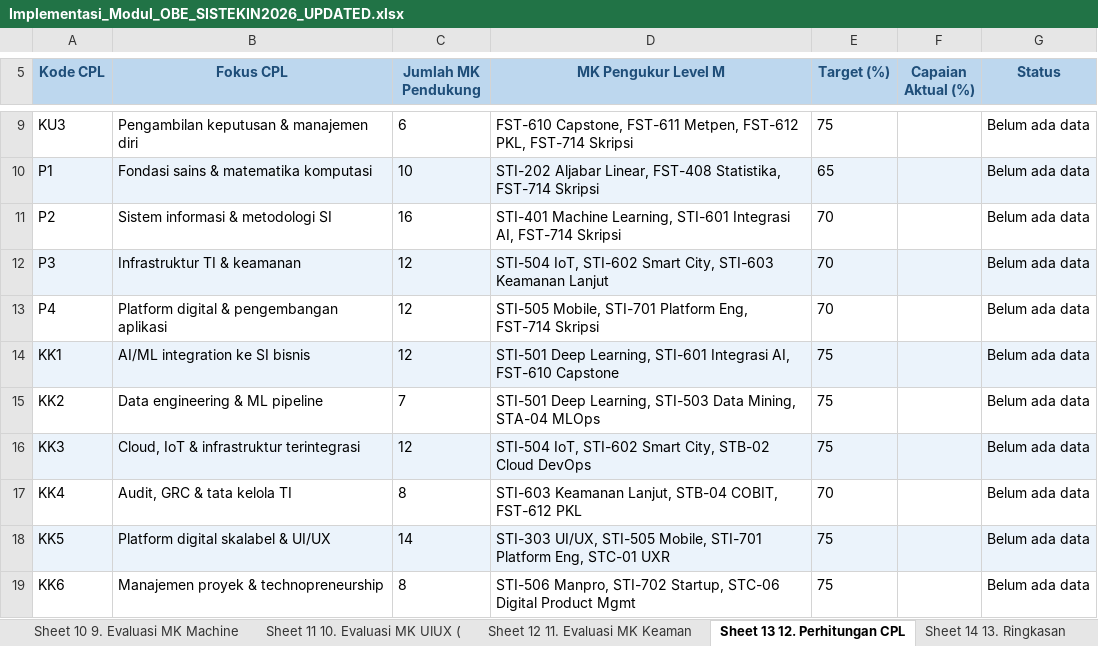
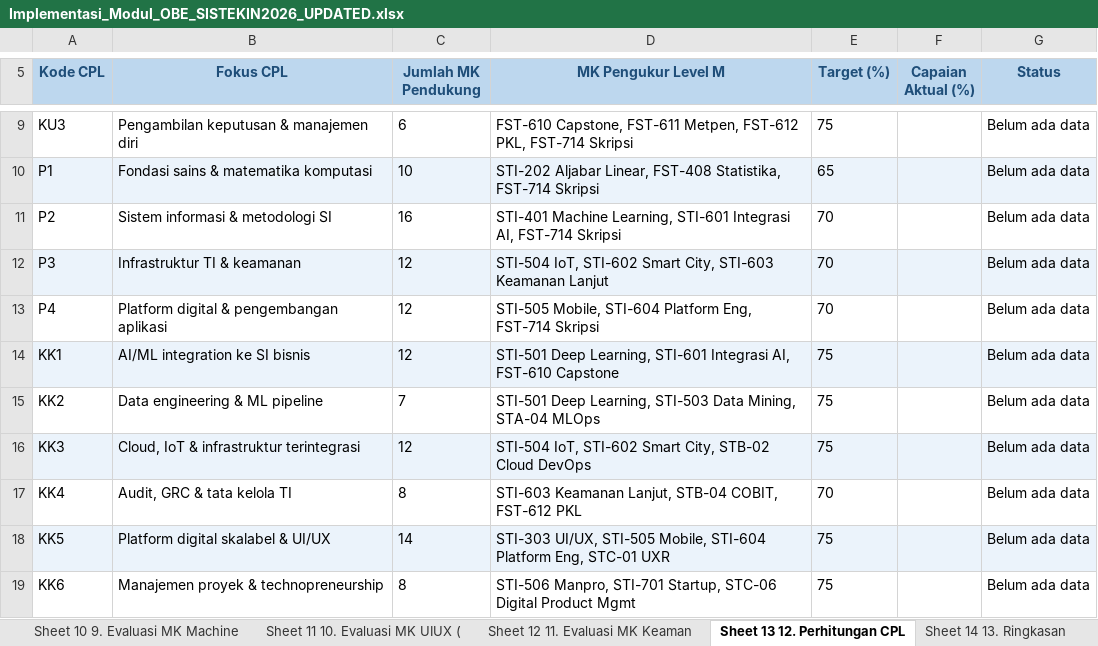
Before and after one commit to roniwahyu/--BRAINSTORMING_KURIKULUM2026, an Excel workbook: KURIKULUM2026_ZCODE/Implementasi_Modul_OBE_SISTEKIN2026_UPDATED.xlsx, sheet Sheet 13 12. Perhitungan CPL, drawn as a sheet; only a part is shown, gaps mark what is left out; values as stored, in another font and other column widths than the file's, no borders; the diff names each change by its address in the sheet, - before the commit and + after, or states it on an @@ line.

```diff
--- a/KURIKULUM2026_ZCODE/Implementasi_Modul_OBE_SISTEKIN2026_UPDATED.xlsx (sheet Sheet 13 12. Perhitungan CPL)
+++ b/KURIKULUM2026_ZCODE/Implementasi_Modul_OBE_SISTEKIN2026_UPDATED.xlsx (sheet Sheet 13 12. Perhitungan CPL)
-D13 (MK Pengukur Level M): STI-505 Mobile, STI-701 Platform Eng,…
+D13 (MK Pengukur Level M): STI-505 Mobile, STI-604 Platform Eng,…
-D18 (MK Pengukur Level M): …STI-505 Mobile, STI-701 Platform Eng,…
+D18 (MK Pengukur Level M): …STI-505 Mobile, STI-604 Platform Eng,…
-D19 (MK Pengukur Level M): STI-506 Manpro, STI-702 Startup, STC-06…
+D19 (MK Pengukur Level M): STI-506 Manpro, STI-701 Startup, STC-06…
```
Also changed, not shown: sheet Sheet 8 7. MK-CPMK-SubCPMK-Eval, sheet Sheet 7 6. Peta Pemenuhan CPL, sheet Sheet 5 4. CPL-MK, 2 other files.
